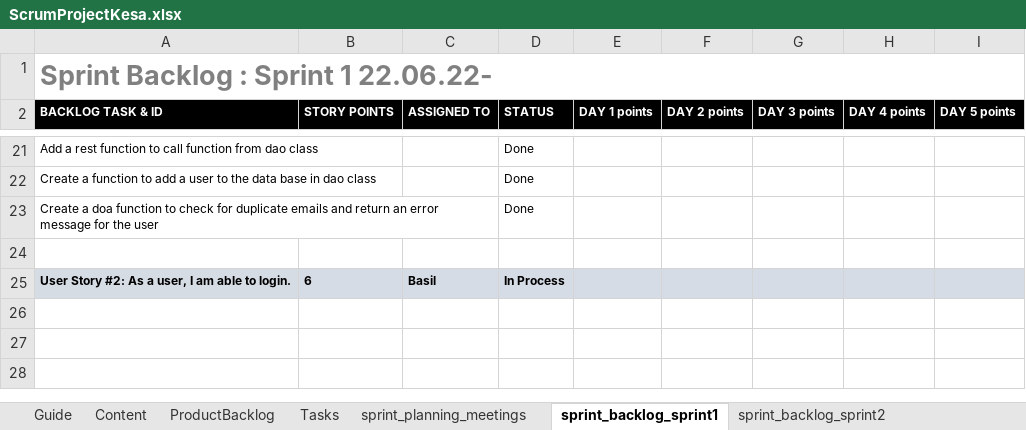
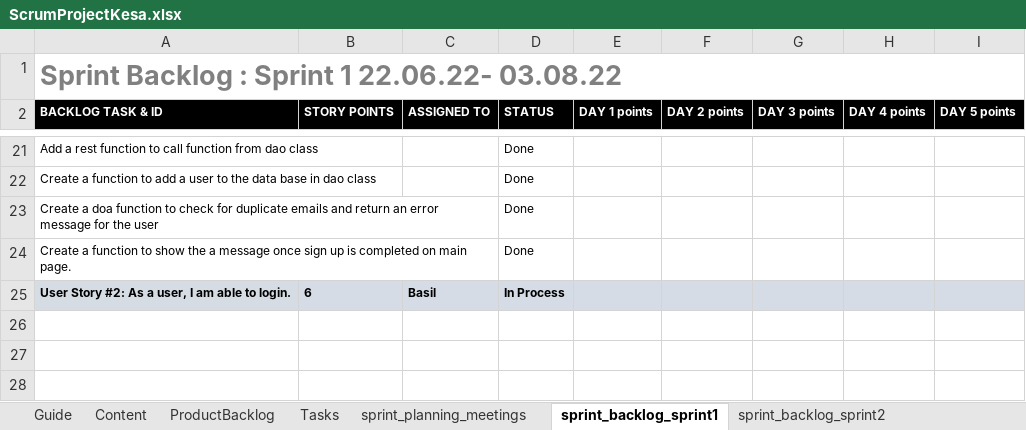
Before and after one commit to BasilOmsha/ProjectKesa, an Excel workbook: ScrumProjectKesa.xlsx, sheet sprint_backlog_sprint1, drawn as a sheet; only a part is shown, gaps mark what is left out; values as stored, in another font and other column widths than the file's, no borders; the diff names each change by its address in the sheet, - before the commit and + after, or states it on an @@ line.

Commit message:
Scrum updated. A successful message when sign is successful added with html css and js

```diff
--- a/ScrumProjectKesa.xlsx (sheet sprint_backlog_sprint1)
+++ b/ScrumProjectKesa.xlsx (sheet sprint_backlog_sprint1)
-A1 (BACKLOG TASK & ID): Sprint Backlog : Sprint 1 22.06.22-
+A1 (BACKLOG TASK & ID): Sprint Backlog : Sprint 1 22.06.22- 03.08.22
-row 24: (empty)
+row 24: Create a function to show the a message once sign up is completed on main page. |  |  | Done
```
Also changed, not shown: sheet sprint_backlog_sprint2, 7 other files.
